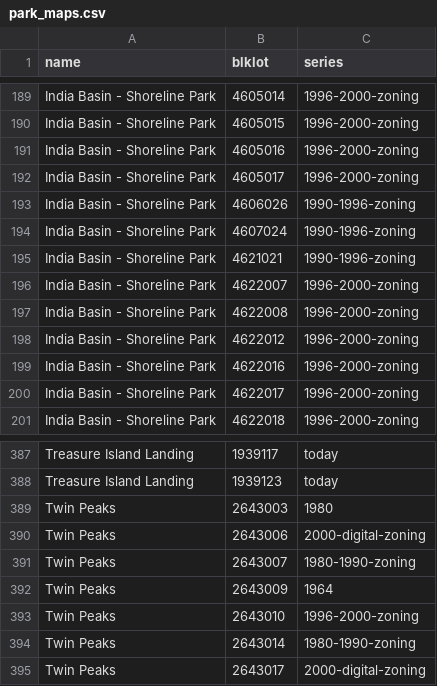
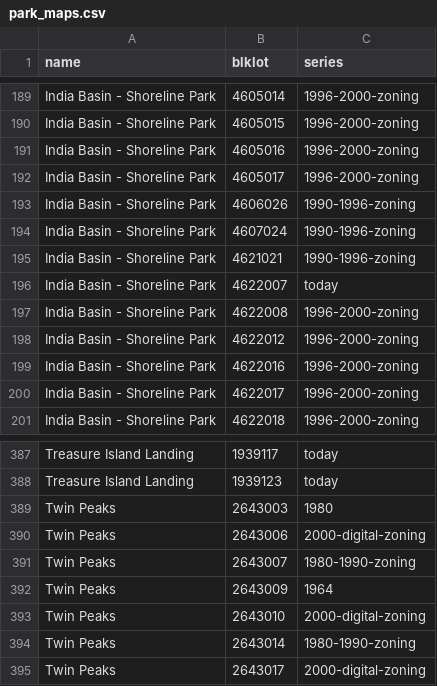
Before and after one commit to Grow-SF/sfzoning, a CSV file: pipeline/inputs/park_maps.csv, drawn as a sheet; only a part is shown, gaps mark what is left out.

```diff
--- a/pipeline/inputs/park_maps.csv
+++ b/pipeline/inputs/park_maps.csv
@@ -195,3 +195,3 @@ India Basin - Shoreline Park,4607024,1990-1996-zoning
 India Basin - Shoreline Park,4621021,1990-1996-zoning
-India Basin - Shoreline Park,4622007,1996-2000-zoning
+India Basin - Shoreline Park,4622007,today
 India Basin - Shoreline Park,4622008,1996-2000-zoning
@@ -392,3 +392,3 @@ Twin Peaks,2643007,1980-1990-zoning
 Twin Peaks,2643009,1964
-Twin Peaks,2643010,1996-2000-zoning
+Twin Peaks,2643010,2000-digital-zoning
 Twin Peaks,2643014,1980-1990-zoning
```
